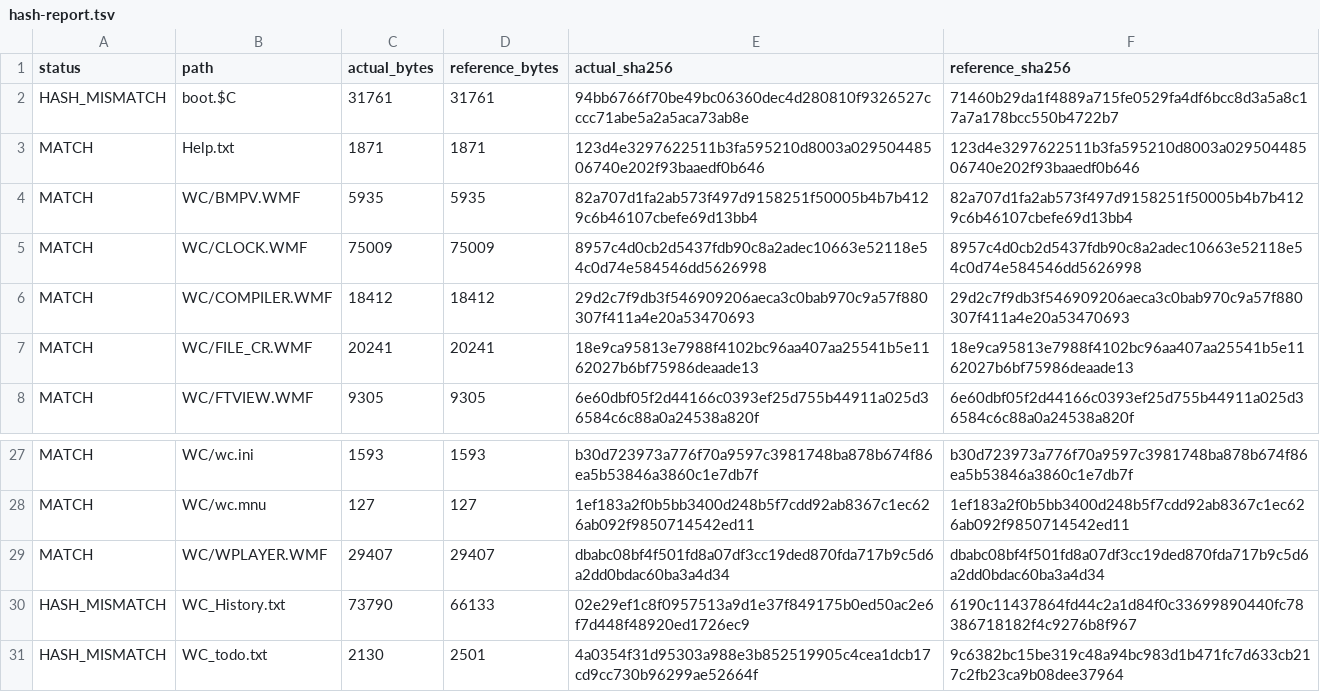
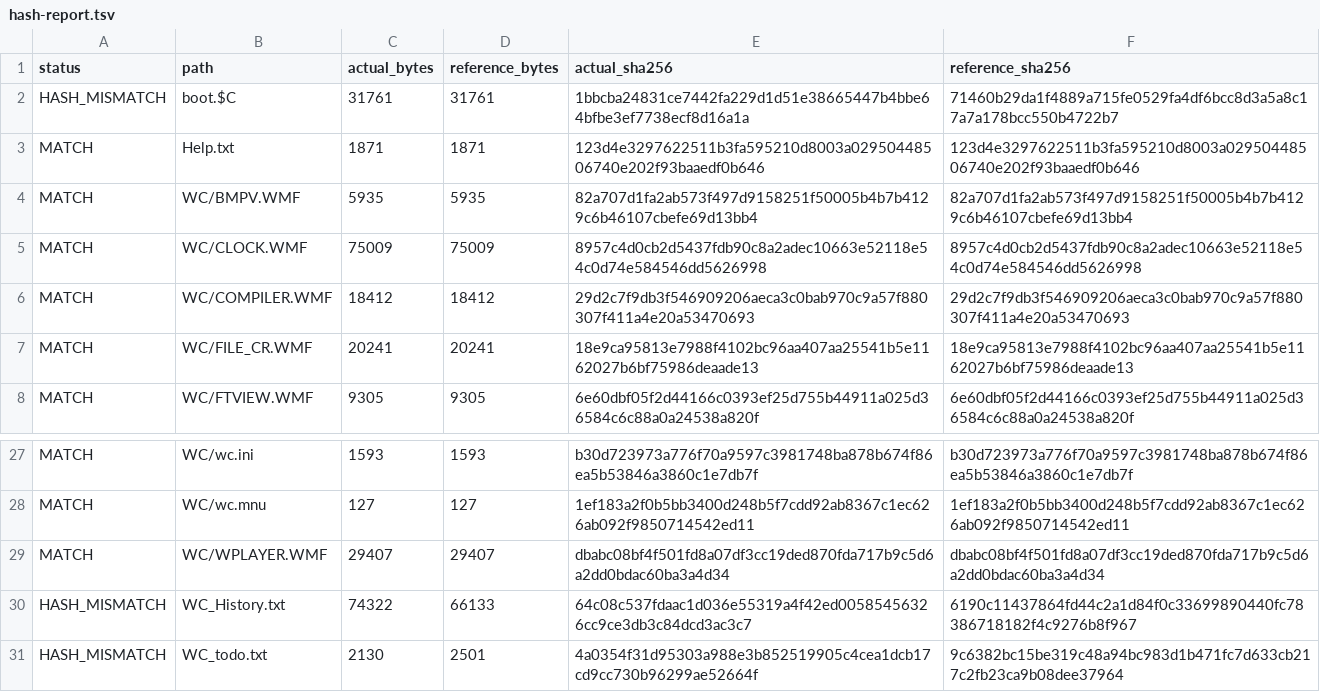
Before and after one commit to andrewinsidelazarev/Wild-Commander-Improved, a TSV file: Build/hash-report.tsv, drawn as a sheet; only a part is shown, gaps mark what is left out.

```diff
--- a/Build/hash-report.tsv
+++ b/Build/hash-report.tsv
@@ -1,3 +1,3 @@
 status	path	actual_bytes	reference_bytes	actual_sha256	reference_sha256
-HASH_MISMATCH	boot.$C	31761	31761	94bb6766f70be49bc06360dec4d280810f9326527cccc71abe5a2a5aca73ab8e	71460b29da1f4889a715fe0529fa4df6bcc8d3a5a8c17a7a178bcc550b4722b7
+HASH_MISMATCH	boot.$C	31761	31761	1bbcba24831ce7442fa229d1d51e38665447b4bbe64bfbe3ef7738ecf8d16a1a	71460b29da1f4889a715fe0529fa4df6bcc8d3a5a8c17a7a178bcc550b4722b7
 MATCH	Help.txt	1871	1871	123d4e3297622511b3fa595210d8003a02950448506740e202f93baaedf0b646	123d4e3297622511b3fa595210d8003a02950448506740e202f93baaedf0b646
@@ -29,3 +29,3 @@ MATCH	WC/wc.mnu	127	127	1ef183a2f0b5bb3400d248b5f7cdd92ab8367c1ec626ab092f985071
 MATCH	WC/WPLAYER.WMF	29407	29407	dbabc08bf4f501fd8a07df3cc19ded870fda717b9c5d6a2dd0bdac60ba3a4d34	dbabc08bf4f501fd8a07df3cc19ded870fda717b9c5d6a2dd0bdac60ba3a4d34
-HASH_MISMATCH	WC_History.txt	73790	66133	02e29ef1c8f0957513a9d1e37f849175b0ed50ac2e6f7d448f48920ed1726ec9	6190c11437864fd44c2a1d84f0c33699890440fc78386718182f4c9276b8f967
+HASH_MISMATCH	WC_History.txt	74322	66133	64c08c537fdaac1d036e55319a4f42ed00585456326cc9ce3db3c84dcd3ac3c7	6190c11437864fd44c2a1d84f0c33699890440fc78386718182f4c9276b8f967
 HASH_MISMATCH	WC_todo.txt	2130	2501	4a0354f31d95303a988e3b852519905c4cea1dcb17cd9cc730b96299ae52664f	9c6382bc15be319c48a94bc983d1b471fc7d633cb217c2fb23ca9b08dee37964
```
Also changed, not shown: 10 other files.
